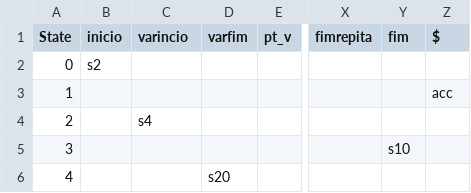
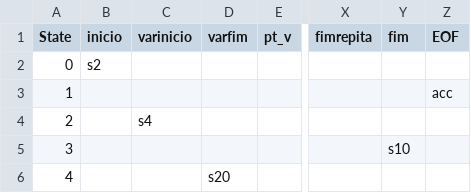
Before and after one commit to BrenoHA/compiler, a CSV file: public/action.csv, drawn as a sheet; only a part is shown, gaps mark what is left out; the diff names each change by its address in the sheet, - before the commit and + after, or states it on an @@ line.

Commit message:
Improve: Parser and Fix Action.csv

```diff
--- a/public/action.csv
+++ b/public/action.csv
-C1: varincio
+C1: varinicio
-Z1: $
+Z1: EOF
```
Also changed, not shown: 3 other files.
